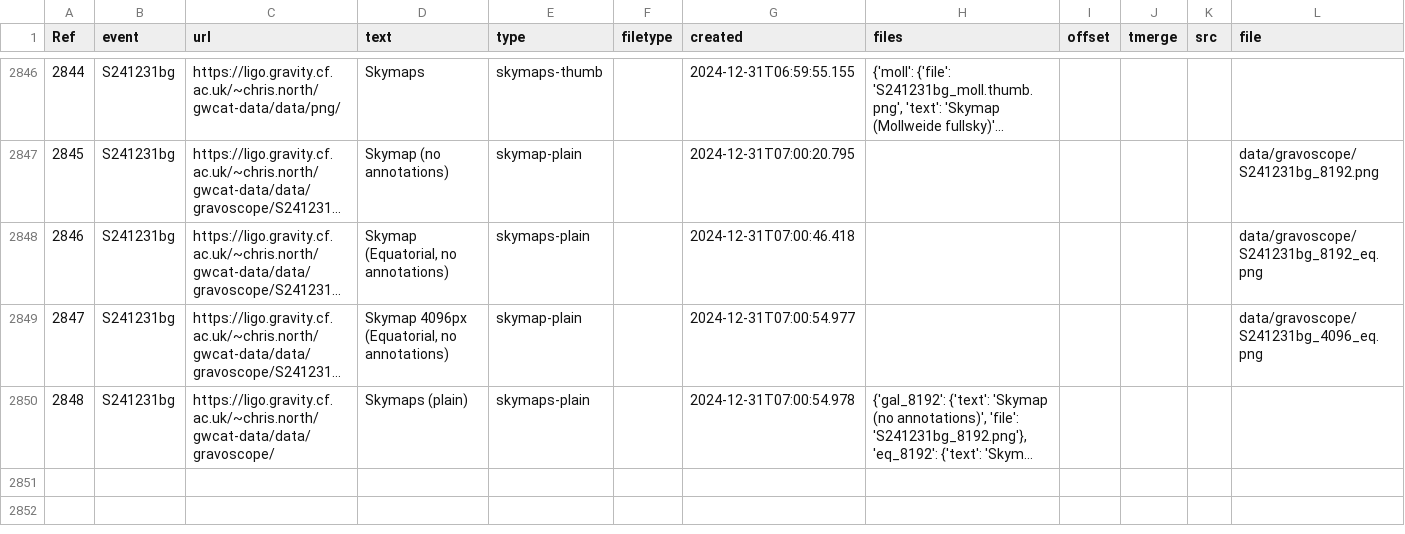
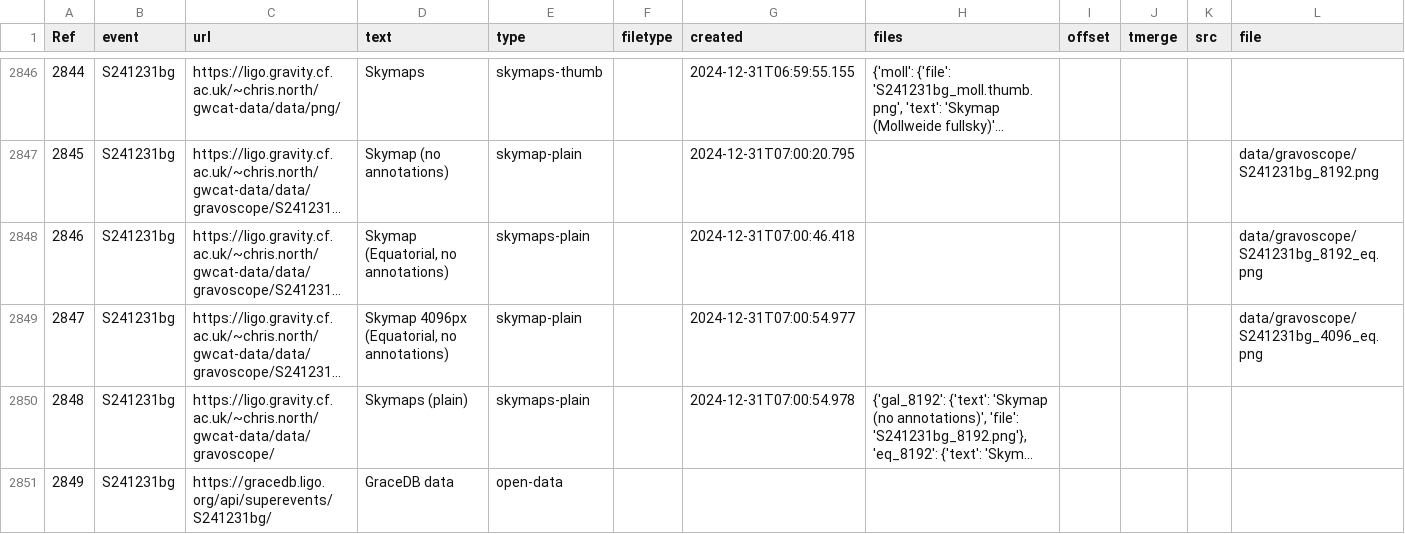
Before and after one commit to cardiffgravity/gwcat-data, a CSV file: docs/data/links.csv, drawn as a sheet; only a part is shown, gaps mark what is left out; long unchanged cells end in …; rows hold the shown columns only; the diff names each change by its address in the sheet, - before the commit and + after, or states it on an @@ line.

Commit message:
data updated 2024-12-31_08:05:01_GMT (60 days)

```diff
--- a/docs/data/links.csv
+++ b/docs/data/links.csv
+row 2851: 2849 | S241231bg | https://gracedb.ligo.org/api/superevents/S241231bg/ | GraceDB data | open-data
```
Also changed, not shown: 12 other files.
